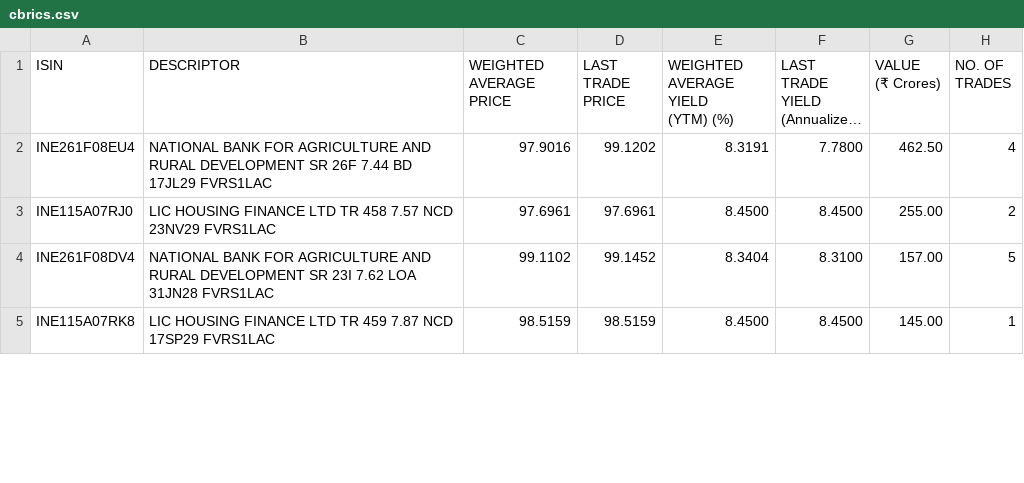
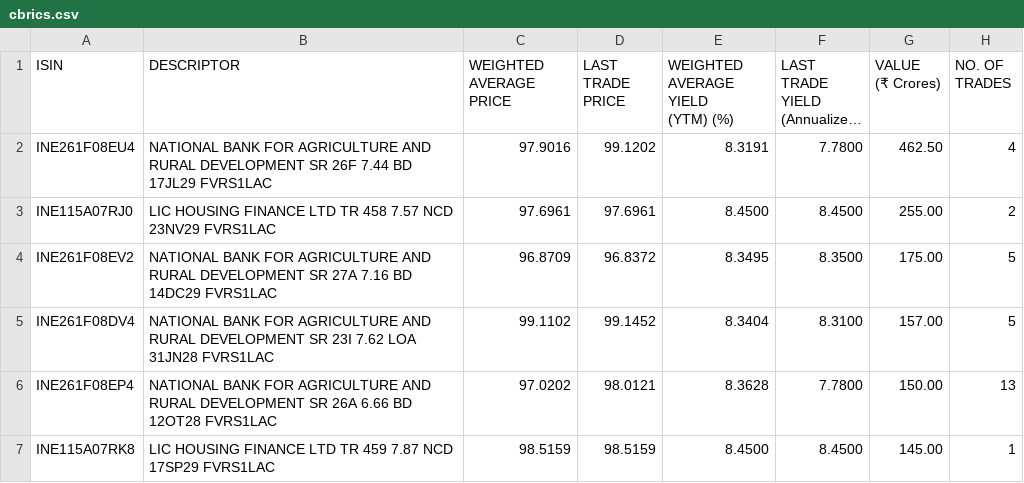
Before and after one commit to swayamjitdalai-bit/debt-market-dashboard, a CSV file: data/cbrics.csv, drawn as a sheet; only a part is shown; long unchanged cells end in …; the diff covers the shown part only.

```diff
--- a/data/cbrics.csv
+++ b/data/cbrics.csv
@@ -13,4 +13,8 @@
 ","97.6961","97.6961","8.4500","8.4500","255.00","2"
+"INE261F08EV2","NATIONAL BANK FOR AGRICULTURE AND RURAL DEVELOPMENT SR 27A 7.16 BD 14DC29 FVRS1LAC
+","96.8709","96.8372","8.3495","8.3500","175.00","5"
 "INE261F08DV4","NATIONAL BANK FOR AGRICULTURE AND RURAL DEVELOPMENT SR 23I 7.62 LOA 31JN28 FVRS1LAC
 ","99.1102","99.1452","8.3404","8.3100","157.00","5"
+"INE261F08EP4","NATIONAL BANK FOR AGRICULTURE AND RURAL DEVELOPMENT SR 26A 6.66 BD 12OT28 FVRS1LAC
+","97.0202","98.0121","8.3628","7.7800","150.00","13"
 "INE115A07RK8","LIC HOUSING FINANCE LTD TR 459 7.87 NCD 17SP29 FVRS1LAC
```
Also changed, not shown: 7 added rows and 5 removed rows elsewhere in this file, 5 other files.
